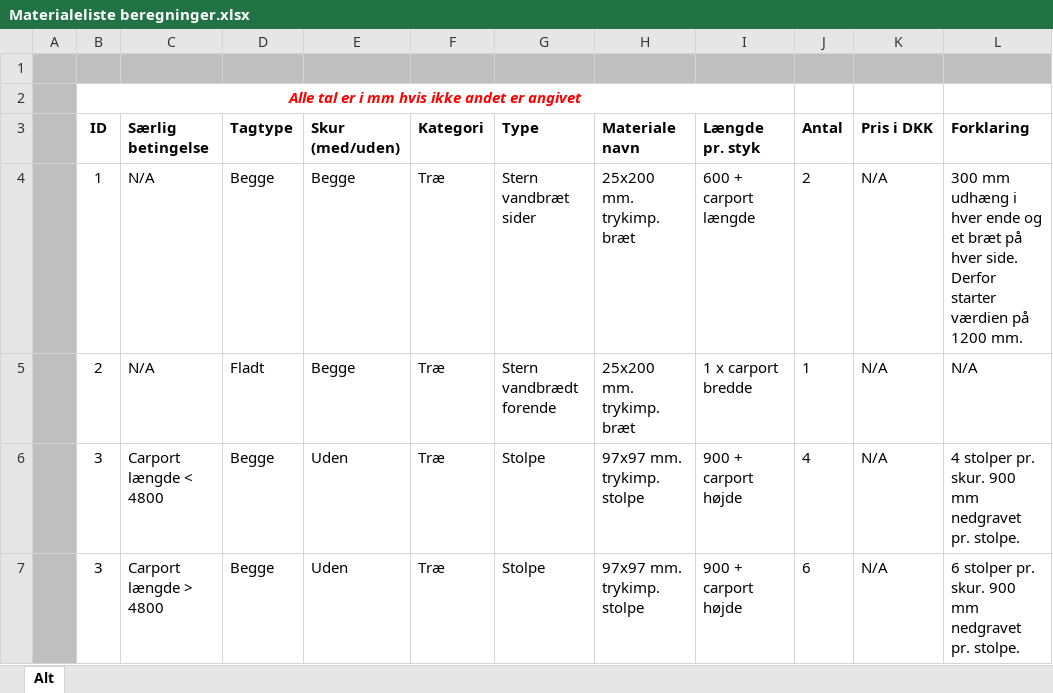
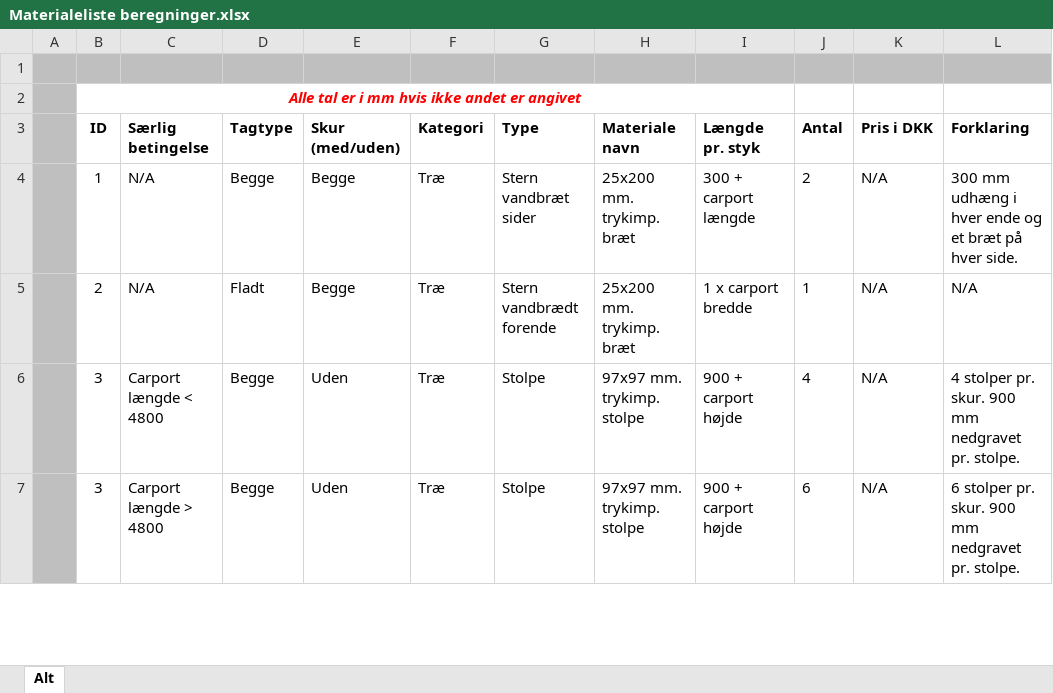
Before and after one commit to Goya90/Fog, an Excel workbook: documents/Materialeliste beregninger.xlsx, sheet Alt, drawn as a sheet; only a part is shown; values as stored, in another font and other column widths than the file's, no borders; the diff names each change by its address in the sheet, - before the commit and + after, or states it on an @@ line.

Commit message:
Materialiste i Excel opdateret

```diff
--- a/documents/Materialeliste beregninger.xlsx (sheet Alt)
+++ b/documents/Materialeliste beregninger.xlsx (sheet Alt)
-I4 (Længde pr. styk): 600 + carport længde
+I4 (Længde pr. styk): 300 + carport længde
-L4 (Forklaring): …hver side. Derfor starter værdien på 1200 mm.
+L4 (Forklaring): …hver side.
```
